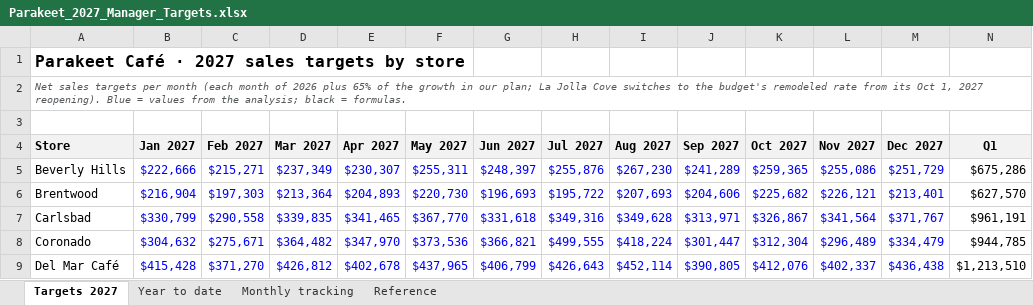
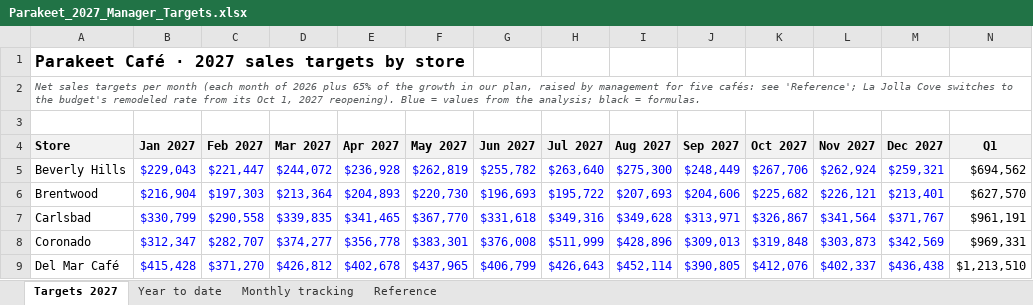
Before and after one commit to MRE-GA/parakeet_forecasts, an Excel workbook: outputs/Parakeet_2027_Manager_Targets.xlsx, sheet Targets 2027, drawn as a sheet; only a part is shown; values as stored, in another font and other column widths than the file's, no borders; the diff covers the shown part only; the diff names each change by its address in the sheet, - before the commit and + after, or states it on an @@ line.

```diff
--- a/outputs/Parakeet_2027_Manager_Targets.xlsx (sheet Targets 2027)
+++ b/outputs/Parakeet_2027_Manager_Targets.xlsx (sheet Targets 2027)
-A2 (Store): …in our plan; La Jolla…
+A2 (Store): …in our plan, raised by management for five cafés: see 'Reference'; La Jolla…
-B5 (Jan 2027): $222,666
+B5 (Jan 2027): $229,043
-C5 (Feb 2027): $215,271
+C5 (Feb 2027): $221,447
-D5 (Mar 2027): $237,349
+D5 (Mar 2027): $244,072
-E5 (Apr 2027): $230,307
+E5 (Apr 2027): $236,928
-F5 (May 2027): $255,311
+F5 (May 2027): $262,819
-G5 (Jun 2027): $248,397
+G5 (Jun 2027): $255,782
-H5 (Jul 2027): $255,876
+H5 (Jul 2027): $263,640
-I5 (Aug 2027): $267,230
+I5 (Aug 2027): $275,300
-J5 (Sep 2027): $241,289
+J5 (Sep 2027): $248,449
-K5 (Oct 2027): $259,365
+K5 (Oct 2027): $267,706
-L5 (Nov 2027): $255,086
+L5 (Nov 2027): $262,924
-M5 (Dec 2027): $251,729
+M5 (Dec 2027): $259,321
-N5 (Q1): $675,286
+N5 (Q1): $694,562
-B8 (Jan 2027): $304,632
+B8 (Jan 2027): $312,347
-C8 (Feb 2027): $275,671
+C8 (Feb 2027): $282,707
-D8 (Mar 2027): $364,482
+D8 (Mar 2027): $374,277
-E8 (Apr 2027): $347,970
+E8 (Apr 2027): $356,778
-F8 (May 2027): $373,536
+F8 (May 2027): $383,301
-G8 (Jun 2027): $366,821
+G8 (Jun 2027): $376,008
-H8 (Jul 2027): $499,555
+H8 (Jul 2027): $511,999
-I8 (Aug 2027): $418,224
+I8 (Aug 2027): $428,896
-J8 (Sep 2027): $301,447
+J8 (Sep 2027): $309,013
-K8 (Oct 2027): $312,304
+K8 (Oct 2027): $319,848
-L8 (Nov 2027): $296,489
+L8 (Nov 2027): $303,873
-M8 (Dec 2027): $334,479
+M8 (Dec 2027): $342,569
-N8 (Q1): $944,785
+N8 (Q1): $969,331
```
Also changed, not shown: 100 edited cells elsewhere in this sheet, sheet Monthly tracking, sheet Reference, sheet Year to date, 5 other files.
